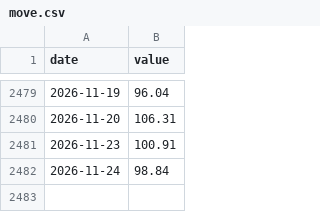
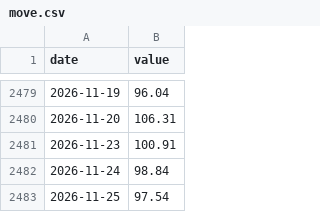
Before and after one commit to sgdividends/fred-macro-data, a CSV file: data/fred/move.csv, drawn as a sheet; only a part is shown, gaps mark what is left out.

```diff
--- a/data/fred/move.csv
+++ b/data/fred/move.csv
@@ -2482 +2482,2 @@ date,value
 2026-11-24,98.84
+2026-11-25,97.54
```
Also changed, not shown: 2 other files.
